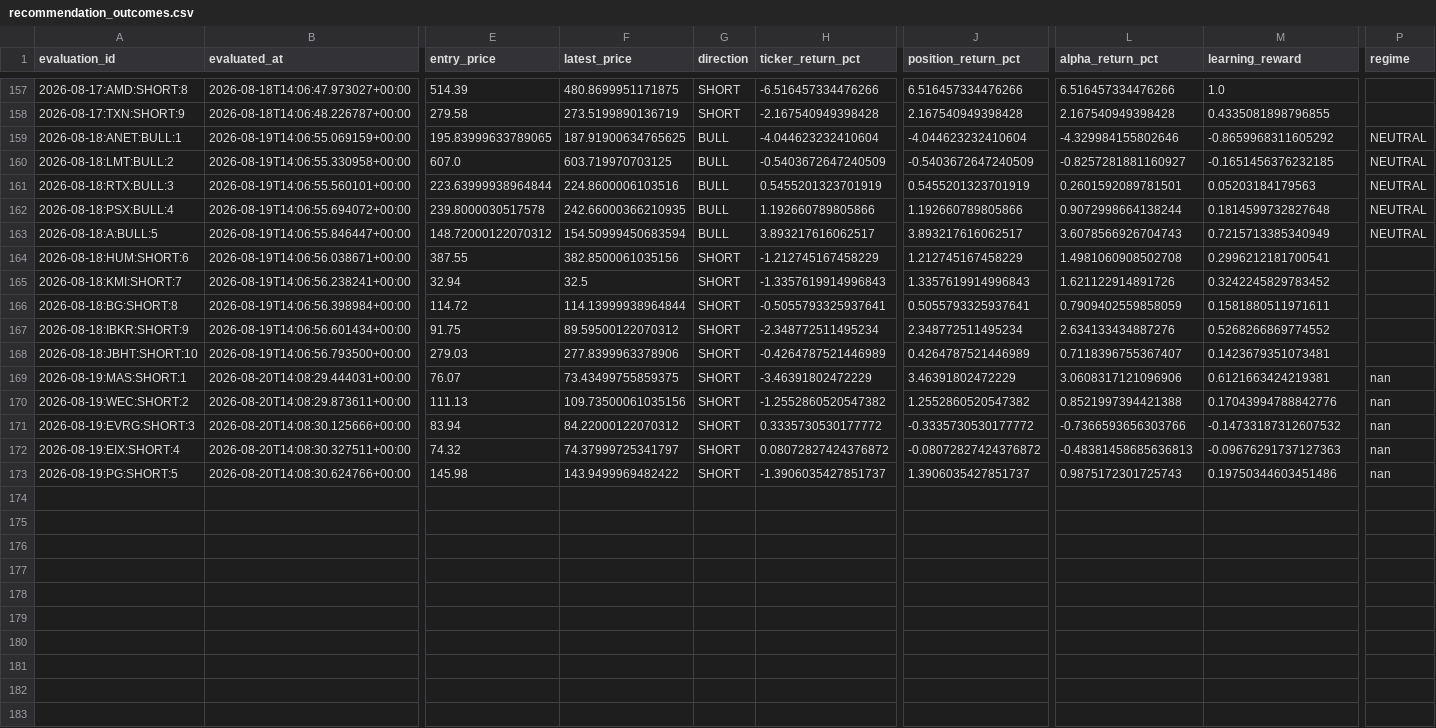
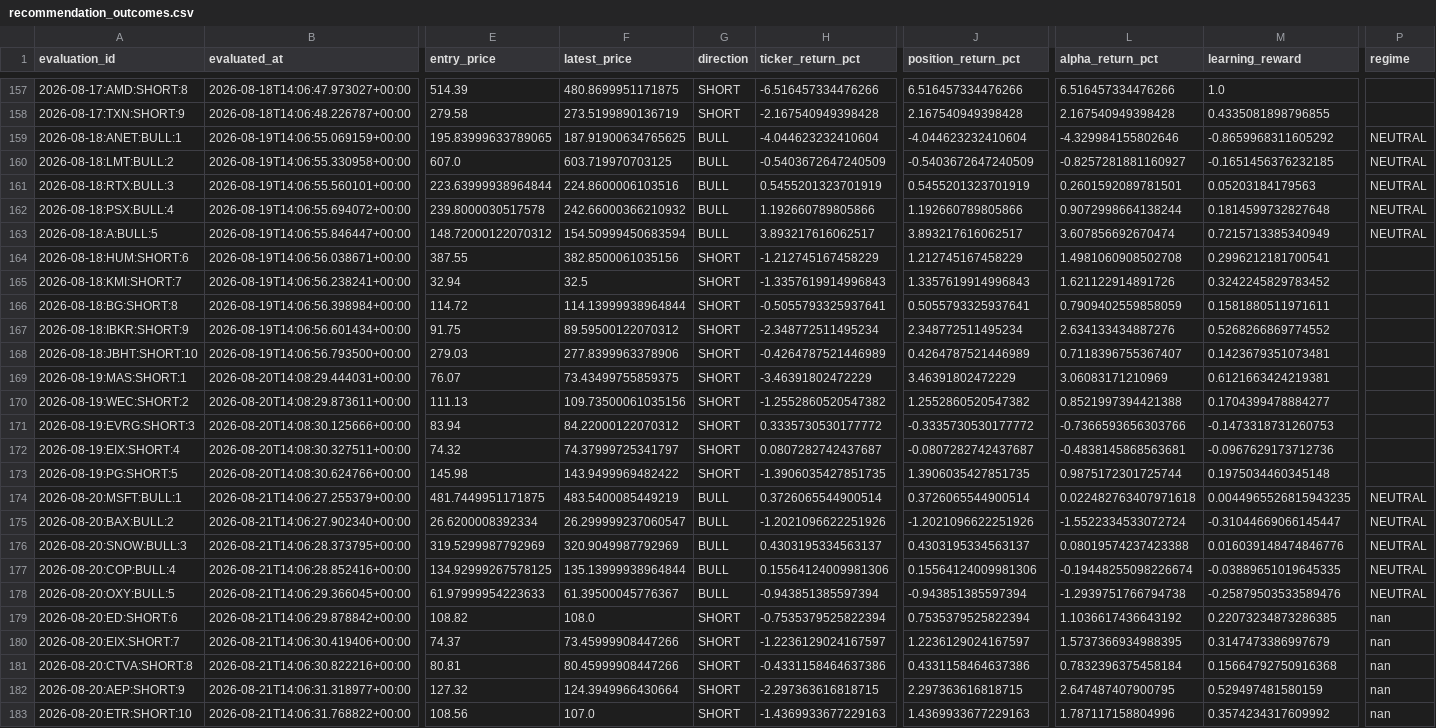
Before and after one commit to kbnawalakha/stock-v4-bot, a CSV file: recommendation_outcomes.csv, drawn as a sheet; only a part is shown, gaps mark what is left out; rows hold the shown columns only; the diff names each change by its address in the sheet, - before the commit and + after, or states it on an @@ line.

```diff
--- a/recommendation_outcomes.csv
+++ b/recommendation_outcomes.csv
-F162 (latest_price): 242.66000366210935
+F162 (latest_price): 242.66000366210932
-L163 (alpha_return_pct): 3.6078566926704743
+L163 (alpha_return_pct): 3.607856692670474
-L169 (alpha_return_pct): 3.0608317121096906
+L169 (alpha_return_pct): 3.06083171210969
-P169:P173 (regime): nan
+P169:P173 (regime): (empty)
-M170 (learning_reward): 0.17043994788842776
+M170 (learning_reward): 0.1704399478884277
-M171 (learning_reward): -0.14733187312607532
+M171 (learning_reward): -0.1473318731260753
-H172 (ticker_return_pct): 0.08072827424376872
+H172 (ticker_return_pct): 0.0807282742437687
-J172 (position_return_pct): -0.08072827424376872
+J172 (position_return_pct): -0.0807282742437687
-L172 (alpha_return_pct): -0.48381458685636813
+L172 (alpha_return_pct): -0.4838145868563681
-M172 (learning_reward): -0.09676291737127363
+M172 (learning_reward): -0.0967629173712736
-H173 (ticker_return_pct): -1.3906035427851737
+H173 (ticker_return_pct): -1.3906035427851735
-J173 (position_return_pct): 1.3906035427851737
+J173 (position_return_pct): 1.3906035427851735
-L173 (alpha_return_pct): 0.9875172301725743
+L173 (alpha_return_pct): 0.9875172301725744
-M173 (learning_reward): 0.19750344603451486
+M173 (learning_reward): 0.1975034460345148
+row 174: 2026-08-20:MSFT:BULL:1 | 2026-08-21T14:06:27.255379+00:00 | 481.7449951171875 | 483.5400085449219 | BULL | 0.3726065544900514 | 0.3726065544900514 | 0.022482763407971618 | 0.0044965526815943235 | NEUTRAL
+row 175: 2026-08-20:BAX:BULL:2 | 2026-08-21T14:06:27.902340+00:00 | 26.6200008392334 | 26.299999237060547 | BULL | -1.2021096622251926 | -1.2021096622251926 | -1.5522334533072724 | -0.31044669066145447 | NEUTRAL
+row 176: 2026-08-20:SNOW:BULL:3 | 2026-08-21T14:06:28.373795+00:00 | 319.5299987792969 | 320.9049987792969 | BULL | 0.4303195334563137 | 0.4303195334563137 | 0.08019574237423388 | 0.016039148474846776 | NEUTRAL
+row 177: 2026-08-20:COP:BULL:4 | 2026-08-21T14:06:28.852416+00:00 | 134.92999267578125 | 135.13999938964844 | BULL | 0.15564124009981306 | 0.15564124009981306 | -0.19448255098226674 | -0.03889651019645335 | NEUTRAL
+row 178: 2026-08-20:OXY:BULL:5 | 2026-08-21T14:06:29.366045+00:00 | 61.97999954223633 | 61.39500045776367 | BULL | -0.943851385597394 | -0.943851385597394 | -1.2939751766794738 | -0.25879503533589476 | NEUTRAL
+row 179: 2026-08-20:ED:SHORT:6 | 2026-08-21T14:06:29.878842+00:00 | 108.82 | 108.0 | SHORT | -0.7535379525822394 | 0.7535379525822394 | 1.1036617436643192 | 0.22073234873286385 | nan
+row 180: 2026-08-20:EIX:SHORT:7 | 2026-08-21T14:06:30.419406+00:00 | 74.37 | 73.45999908447266 | SHORT | -1.2236129024167597 | 1.2236129024167597 | 1.5737366934988395 | 0.3147473386997679 | nan
+row 181: 2026-08-20:CTVA:SHORT:8 | 2026-08-21T14:06:30.822216+00:00 | 80.81 | 80.45999908447266 | SHORT | -0.4331158464637386 | 0.4331158464637386 | 0.7832396375458184 | 0.15664792750916368 | nan
+row 182: 2026-08-20:AEP:SHORT:9 | 2026-08-21T14:06:31.318977+00:00 | 127.32 | 124.3949966430664 | SHORT | -2.297363616818715 | 2.297363616818715 | 2.647487407900795 | 0.529497481580159 | nan
+row 183: 2026-08-20:ETR:SHORT:10 | 2026-08-21T14:06:31.768822+00:00 | 108.56 | 107.0 | SHORT | -1.4369933677229163 | 1.4369933677229163 | 1.787117158804996 | 0.3574234317609992 | nan
```
Also changed, not shown: predictions.csv, 1 other file.
